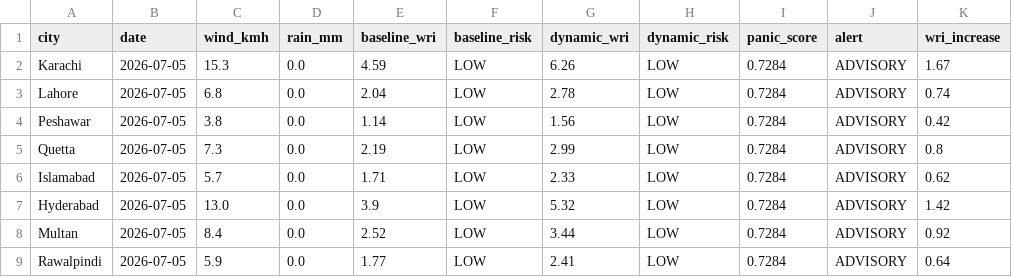
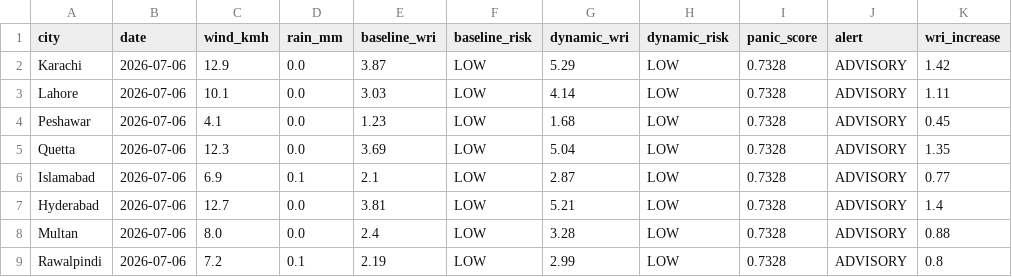
Before and after one commit to baighafsa/pakistan-disaster-forecasting, a CSV file: data/daily_alerts.csv, drawn as a sheet.

```diff
--- a/data/daily_alerts.csv
+++ b/data/daily_alerts.csv
@@ -1,9 +1,9 @@
 city,date,wind_kmh,rain_mm,baseline_wri,baseline_risk,dynamic_wri,dynamic_risk,panic_score,alert,wri_increase
-Karachi,2026-07-05,15.3,0.0,4.59,LOW,6.26,LOW,0.7284,ADVISORY,1.67
-Lahore,2026-07-05,6.8,0.0,2.04,LOW,2.78,LOW,0.7284,ADVISORY,0.74
-Peshawar,2026-07-05,3.8,0.0,1.14,LOW,1.56,LOW,0.7284,ADVISORY,0.42
-Quetta,2026-07-05,7.3,0.0,2.19,LOW,2.99,LOW,0.7284,ADVISORY,0.8
-Islamabad,2026-07-05,5.7,0.0,1.71,LOW,2.33,LOW,0.7284,ADVISORY,0.62
-Hyderabad,2026-07-05,13.0,0.0,3.9,LOW,5.32,LOW,0.7284,ADVISORY,1.42
-Multan,2026-07-05,8.4,0.0,2.52,LOW,3.44,LOW,0.7284,ADVISORY,0.92
-Rawalpindi,2026-07-05,5.9,0.0,1.77,LOW,2.41,LOW,0.7284,ADVISORY,0.64
+Karachi,2026-07-06,12.9,0.0,3.87,LOW,5.29,LOW,0.7328,ADVISORY,1.42
+Lahore,2026-07-06,10.1,0.0,3.03,LOW,4.14,LOW,0.7328,ADVISORY,1.11
+Peshawar,2026-07-06,4.1,0.0,1.23,LOW,1.68,LOW,0.7328,ADVISORY,0.45
+Quetta,2026-07-06,12.3,0.0,3.69,LOW,5.04,LOW,0.7328,ADVISORY,1.35
+Islamabad,2026-07-06,6.9,0.1,2.1,LOW,2.87,LOW,0.7328,ADVISORY,0.77
+Hyderabad,2026-07-06,12.7,0.0,3.81,LOW,5.21,LOW,0.7328,ADVISORY,1.4
+Multan,2026-07-06,8.0,0.0,2.4,LOW,3.28,LOW,0.7328,ADVISORY,0.88
+Rawalpindi,2026-07-06,7.2,0.1,2.19,LOW,2.99,LOW,0.7328,ADVISORY,0.8
```
Also changed, not shown: data/30day_wri_tracking.csv, 1 other file.
